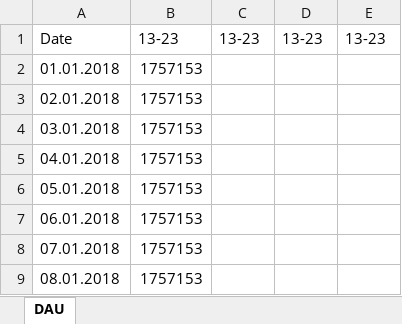
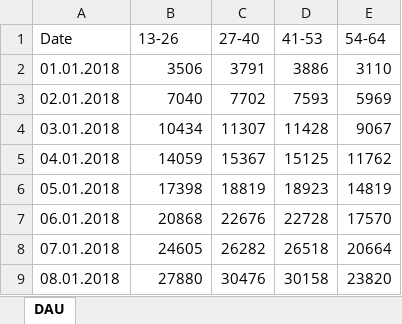
Before and after one commit to Vaidual/DataAgregation, an Excel workbook: DataAgregation/clusters_data.xlsx, sheet DAU, drawn as a sheet; only a part is shown; values as stored, in another font and other column widths than the file's, no borders; the diff covers the shown part only; the diff names each change by its address in the sheet, - before the commit and + after, or states it on an @@ line.

```diff
--- a/DataAgregation/clusters_data.xlsx (sheet DAU)
+++ b/DataAgregation/clusters_data.xlsx (sheet DAU)
-B1: 13-23
+B1: 13-26
-C1: 13-23
+C1: 27-40
-D1: 13-23
+D1: 41-53
-E1: 13-23
+E1: 54-64
-B2 (13-26): 1757153
+B2 (13-26): 3506
-C2 (27-40): (empty)
+C2 (27-40): 3791
-D2 (41-53): (empty)
+D2 (41-53): 3886
-E2 (54-64): (empty)
+E2 (54-64): 3110
-B3 (13-26): 1757153
+B3 (13-26): 7040
-C3 (27-40): (empty)
+C3 (27-40): 7702
-D3 (41-53): (empty)
+D3 (41-53): 7593
-E3 (54-64): (empty)
+E3 (54-64): 5969
-B4 (13-26): 1757153
+B4 (13-26): 10434
-C4 (27-40): (empty)
+C4 (27-40): 11307
-D4 (41-53): (empty)
+D4 (41-53): 11428
-E4 (54-64): (empty)
+E4 (54-64): 9067
-B5 (13-26): 1757153
+B5 (13-26): 14059
-C5 (27-40): (empty)
+C5 (27-40): 15367
-D5 (41-53): (empty)
+D5 (41-53): 15125
-E5 (54-64): (empty)
+E5 (54-64): 11762
-B6 (13-26): 1757153
+B6 (13-26): 17398
-C6 (27-40): (empty)
+C6 (27-40): 18819
-D6 (41-53): (empty)
+D6 (41-53): 18923
-E6 (54-64): (empty)
+E6 (54-64): 14819
-B7 (13-26): 1757153
+B7 (13-26): 20868
-C7 (27-40): (empty)
+C7 (27-40): 22676
-D7 (41-53): (empty)
+D7 (41-53): 22728
-E7 (54-64): (empty)
+E7 (54-64): 17570
-B8 (13-26): 1757153
+B8 (13-26): 24605
-C8 (27-40): (empty)
+C8 (27-40): 26282
-D8 (41-53): (empty)
+D8 (41-53): 26518
-E8 (54-64): (empty)
+E8 (54-64): 20664
-B9 (13-26): 1757153
+B9 (13-26): 27880
-C9 (27-40): (empty)
+C9 (27-40): 30476
-D9 (41-53): (empty)
+D9 (41-53): 30158
-E9 (54-64): (empty)
+E9 (54-64): 23820
```
Also changed, not shown: 88 edited cells elsewhere in this sheet, 15 other files.
